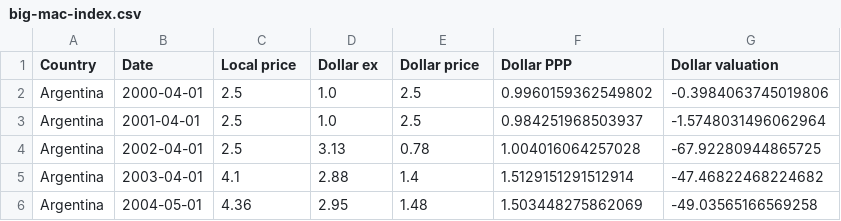
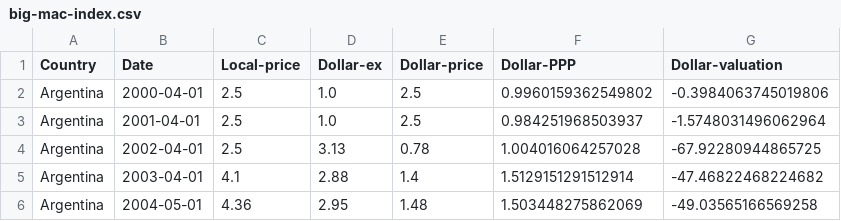
Before and after one commit to josevelaz/BigMacCalculator, a CSV file: supplemental/big-mac-index.csv, drawn as a sheet; only a part is shown.

```diff
--- a/supplemental/big-mac-index.csv
+++ b/supplemental/big-mac-index.csv
@@ -1,2 +1,2 @@
-Country,Date,Local price,Dollar ex,Dollar price,Dollar PPP,Dollar valuation
+Country,Date,Local-price,Dollar-ex,Dollar-price,Dollar-PPP,Dollar-valuation
 Argentina,2000-04-01,2.5,1.0,2.5,0.9960159362549802,-0.3984063745019806
```
Also changed, not shown: 8 other files.
